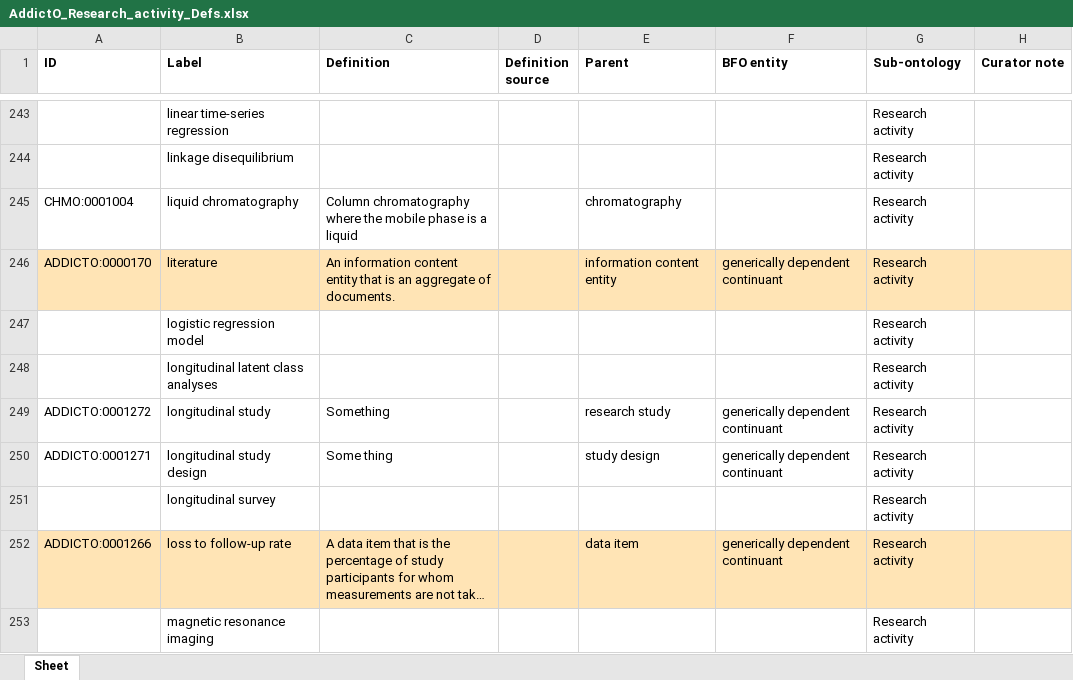
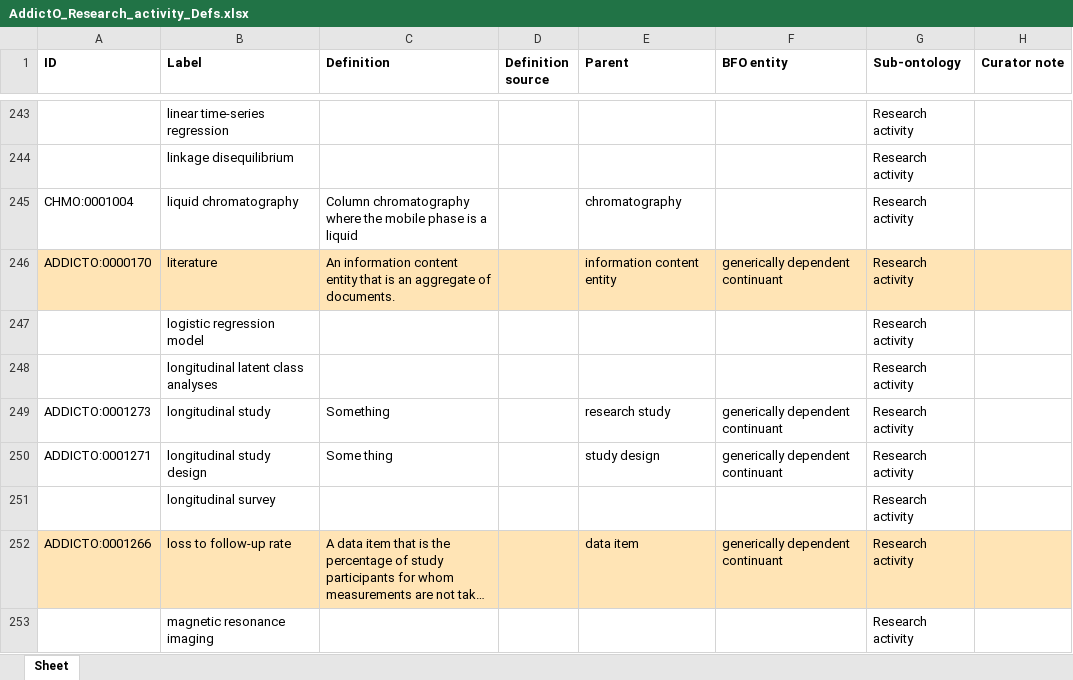
Before and after one commit to b-gehrke/addiction-ontology, an Excel workbook: inputs/AddictO_Research_activity_Defs.xlsx, sheet Sheet, drawn as a sheet; only a part is shown, gaps mark what is left out; long unchanged cells end in …; values as stored, in another font and other column widths than the file's, no borders; the diff names each change by its address in the sheet, - before the commit and + after, or states it on an @@ line.

Commit message:
Updating AddictO_Research_activity_Defs.xlsx

```diff
--- a/inputs/AddictO_Research_activity_Defs.xlsx (sheet Sheet)
+++ b/inputs/AddictO_Research_activity_Defs.xlsx (sheet Sheet)
-A249 (ID): ADDICTO:0001272
+A249 (ID): ADDICTO:0001273
```
